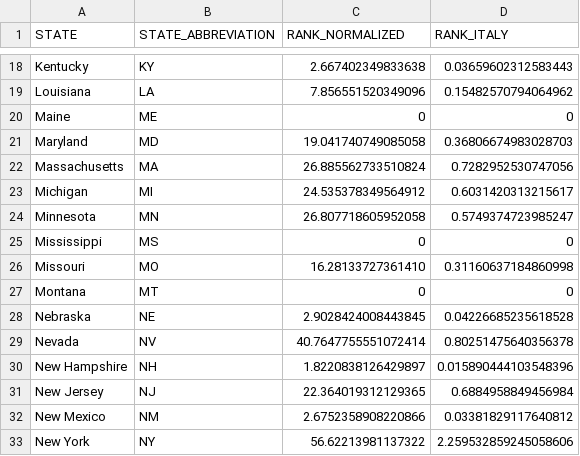
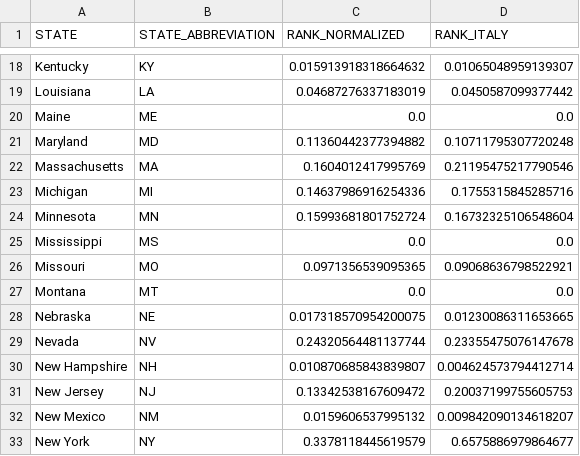
Before and after one commit to saranicholas/268project, a CSV file: data/out/state_pageranks.csv, drawn as a sheet; only a part is shown, gaps mark what is left out; the diff covers the shown part only; the diff names each change by its address in the sheet, - before the commit and + after, or states it on an @@ line.

```diff
--- a/data/out/state_pageranks.csv
+++ b/data/out/state_pageranks.csv
-C18 (RANK_NORMALIZED): 2.667402349833638
+C18 (RANK_NORMALIZED): 0.015913918318664632
-D18 (RANK_ITALY): 0.03659602312583443
+D18 (RANK_ITALY): 0.01065048959139307
-C19 (RANK_NORMALIZED): 7.856551520349096
+C19 (RANK_NORMALIZED): 0.04687276337183019
-D19 (RANK_ITALY): 0.15482570794064962
+D19 (RANK_ITALY): 0.0450587099377442
-C20 (RANK_NORMALIZED): 0
+C20 (RANK_NORMALIZED): 0.0
-D20 (RANK_ITALY): 0
+D20 (RANK_ITALY): 0.0
-C21 (RANK_NORMALIZED): 19.041740749085058
+C21 (RANK_NORMALIZED): 0.11360442377394882
-D21 (RANK_ITALY): 0.36806674983028703
+D21 (RANK_ITALY): 0.10711795307720248
-C22 (RANK_NORMALIZED): 26.885562733510824
+C22 (RANK_NORMALIZED): 0.1604012417995769
-D22 (RANK_ITALY): 0.7282952530747056
+D22 (RANK_ITALY): 0.21195475217790546
-C23 (RANK_NORMALIZED): 24.535378349564912
+C23 (RANK_NORMALIZED): 0.14637986916254336
-D23 (RANK_ITALY): 0.6031420313215617
+D23 (RANK_ITALY): 0.1755315845285716
-C24 (RANK_NORMALIZED): 26.807718605952058
+C24 (RANK_NORMALIZED): 0.15993681801752724
-D24 (RANK_ITALY): 0.5749374723985247
+D24 (RANK_ITALY): 0.16732325106548604
-C25 (RANK_NORMALIZED): 0
+C25 (RANK_NORMALIZED): 0.0
-D25 (RANK_ITALY): 0
+D25 (RANK_ITALY): 0.0
-C26 (RANK_NORMALIZED): 16.28133727361410
+C26 (RANK_NORMALIZED): 0.0971356539095365
-D26 (RANK_ITALY): 0.31160637184860998
+D26 (RANK_ITALY): 0.09068636798522921
-C27 (RANK_NORMALIZED): 0
+C27 (RANK_NORMALIZED): 0.0
-D27 (RANK_ITALY): 0
+D27 (RANK_ITALY): 0.0
-C28 (RANK_NORMALIZED): 2.9028424008443845
+C28 (RANK_NORMALIZED): 0.017318570954200075
-D28 (RANK_ITALY): 0.04226685235618528
+D28 (RANK_ITALY): 0.01230086311653665
-C29 (RANK_NORMALIZED): 40.7647755551072414
+C29 (RANK_NORMALIZED): 0.24320564481137744
-D29 (RANK_ITALY): 0.80251475640356378
+D29 (RANK_ITALY): 0.23355475076147678
-C30 (RANK_NORMALIZED): 1.8220838126429897
+C30 (RANK_NORMALIZED): 0.010870685843839807
-D30 (RANK_ITALY): 0.015890444103548396
+D30 (RANK_ITALY): 0.004624573794412714
-C31 (RANK_NORMALIZED): 22.364019312129365
+C31 (RANK_NORMALIZED): 0.13342538167609472
-D31 (RANK_ITALY): 0.6884958849456984
+D31 (RANK_ITALY): 0.20037199755605753
-C32 (RANK_NORMALIZED): 2.6752358908220866
+C32 (RANK_NORMALIZED): 0.0159606537995132
-D32 (RANK_ITALY): 0.03381829117640812
+D32 (RANK_ITALY): 0.009842090134618207
-C33 (RANK_NORMALIZED): 56.62213981137322
+C33 (RANK_NORMALIZED): 0.3378118445619579
-D33 (RANK_ITALY): 2.259532859245058606
+D33 (RANK_ITALY): 0.6575886979864677
```
Also changed, not shown: 68 edited cells elsewhere in this file, data/out/intl_arrivals_by_state.csv, 2 other files.
